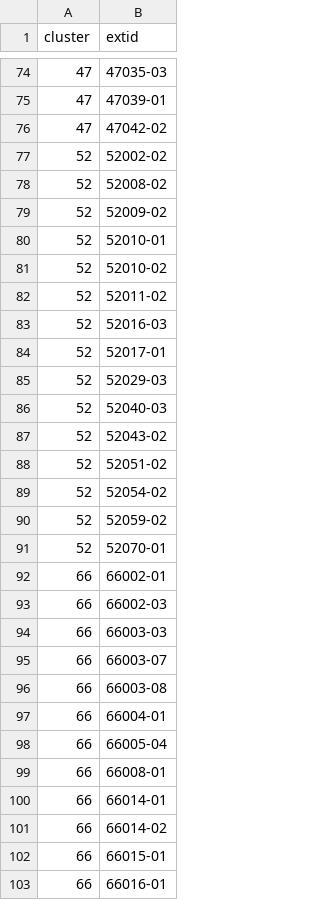
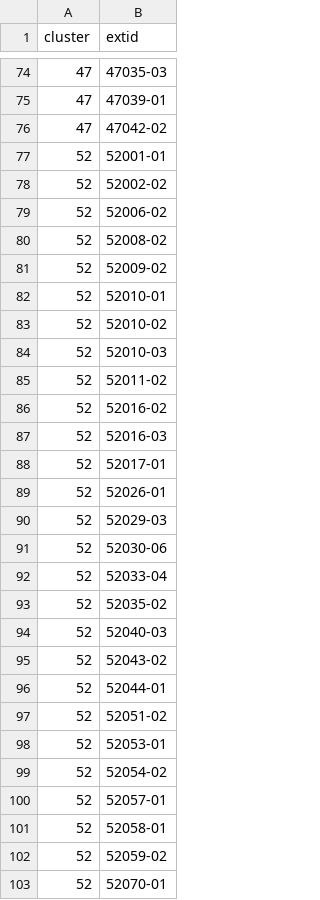
Before and after one commit to databrew/bk, a CSV file: analyses/randomization/outputs/pk_individuals.csv, drawn as a sheet; only a part is shown, gaps mark what is left out; the shorter side is filled out with more unchanged rows; the diff covers the shown part only.

```diff
--- a/analyses/randomization/outputs/pk_individuals.csv
+++ b/analyses/randomization/outputs/pk_individuals.csv
@@ -76,3 +76,5 @@ cluster,extid
 47,47042-02
+52,52001-01
 52,52002-02
+52,52006-02
 52,52008-02
@@ -81,10 +83,20 @@ cluster,extid
 52,52010-02
+52,52010-03
 52,52011-02
+52,52016-02
 52,52016-03
 52,52017-01
+52,52026-01
 52,52029-03
+52,52030-06
+52,52033-04
+52,52035-02
 52,52040-03
 52,52043-02
+52,52044-01
 52,52051-02
+52,52053-01
 52,52054-02
+52,52057-01
+52,52058-01
 52,52059-02
```
Also changed, not shown: 12 added rows elsewhere in this file, 2 other files.
